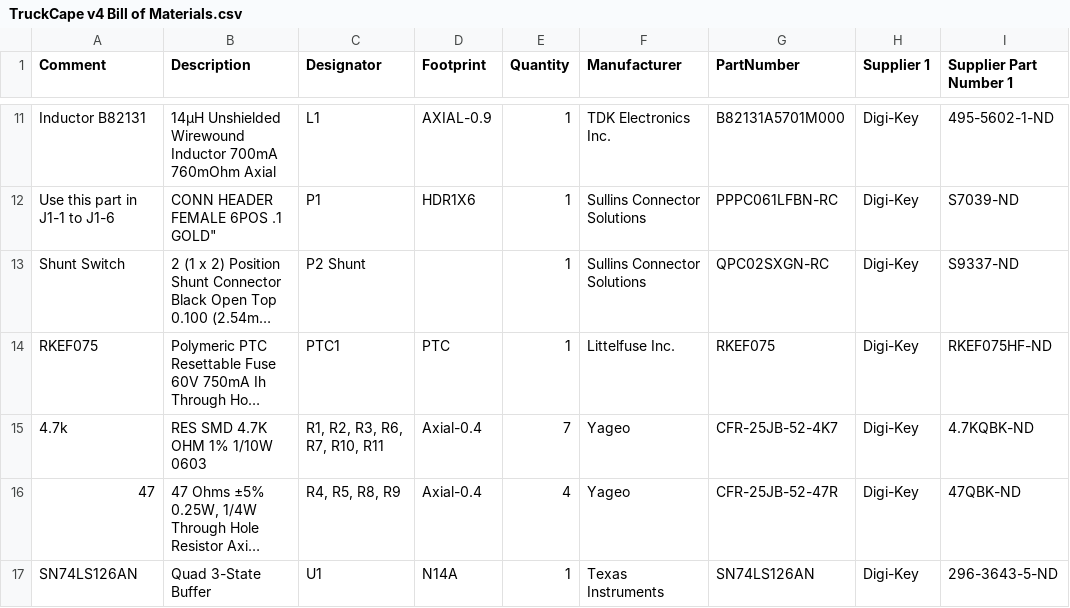
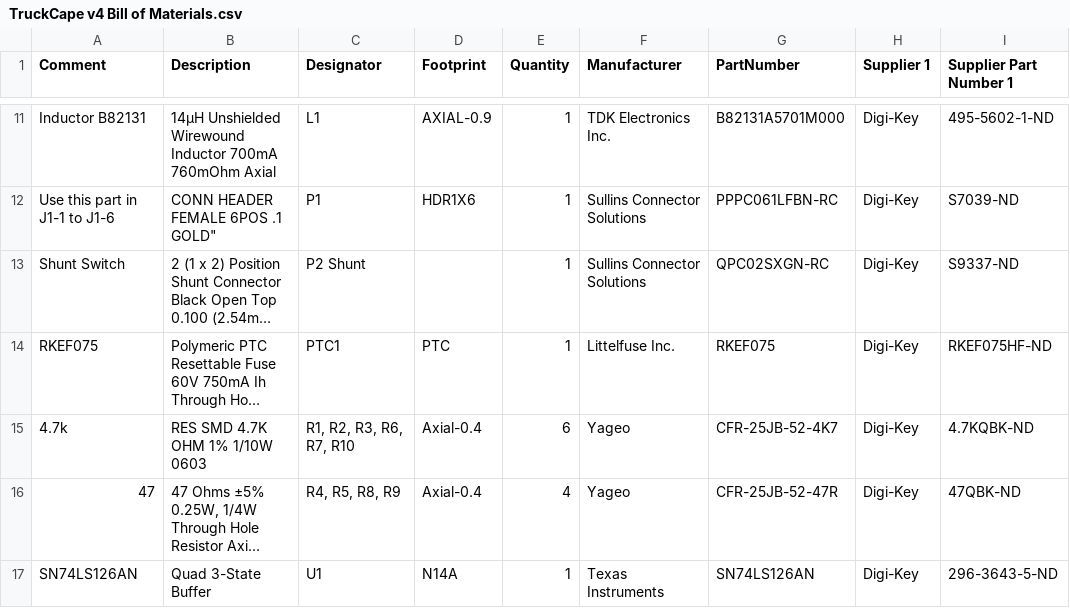
Before and after one commit to SystemsCyber/TruckCapeProjects, a CSV file: hardware/TruckCape v4 Bill of Materials.csv, drawn as a sheet; only a part is shown, gaps mark what is left out; long unchanged cells end in …; the diff names each change by its address in the sheet, - before the commit and + after, or states it on an @@ line.

```diff
--- a/hardware/TruckCape v4 Bill of Materials.csv
+++ b/hardware/TruckCape v4 Bill of Materials.csv
-C15 (Designator): R1, R2, R3, R6, R7, R10, R11
+C15 (Designator): R1, R2, R3, R6, R7, R10
-E15 (Quantity): 7
+E15 (Quantity): 6
```
Also changed, not shown: 5 other files.
